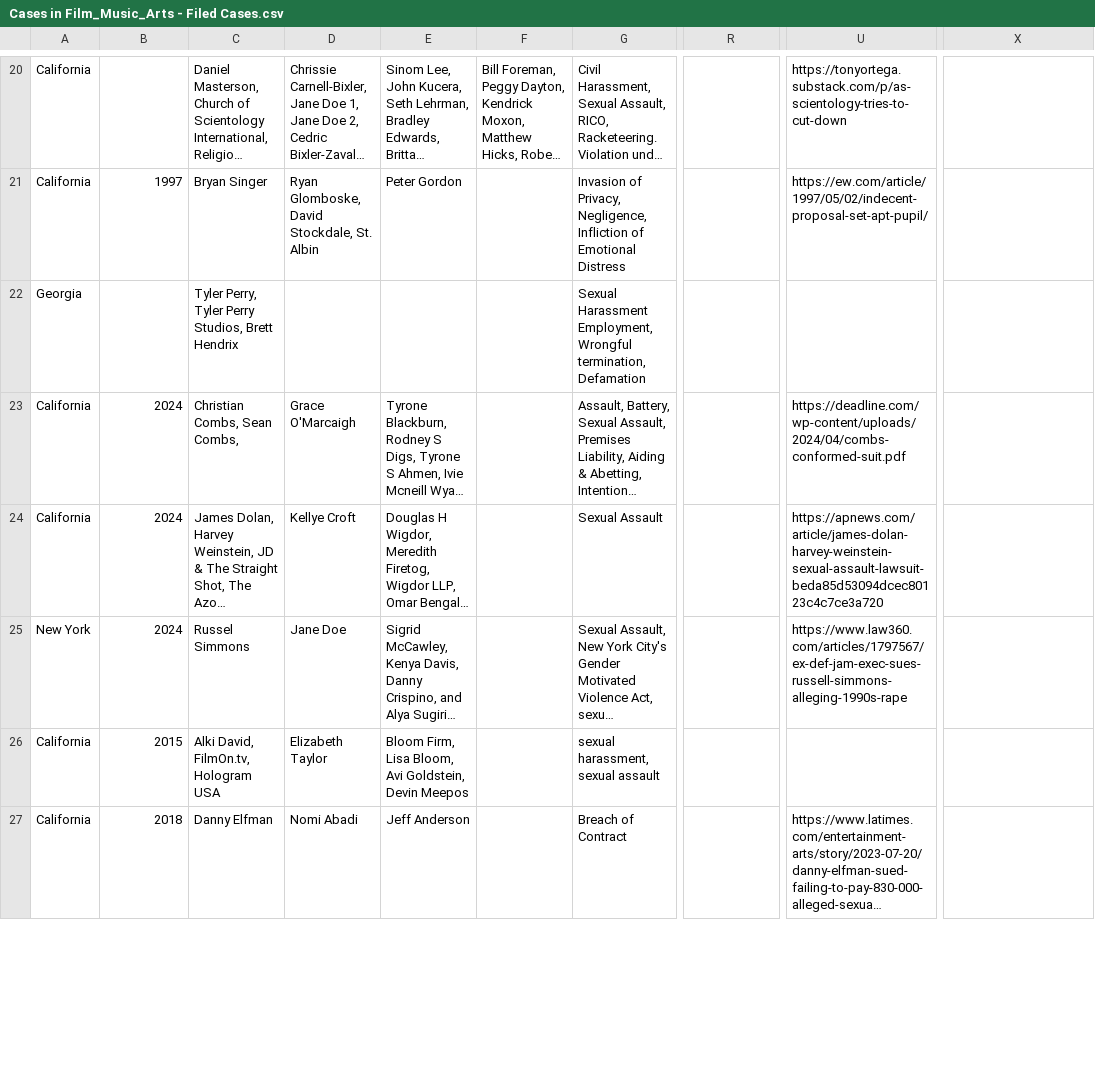
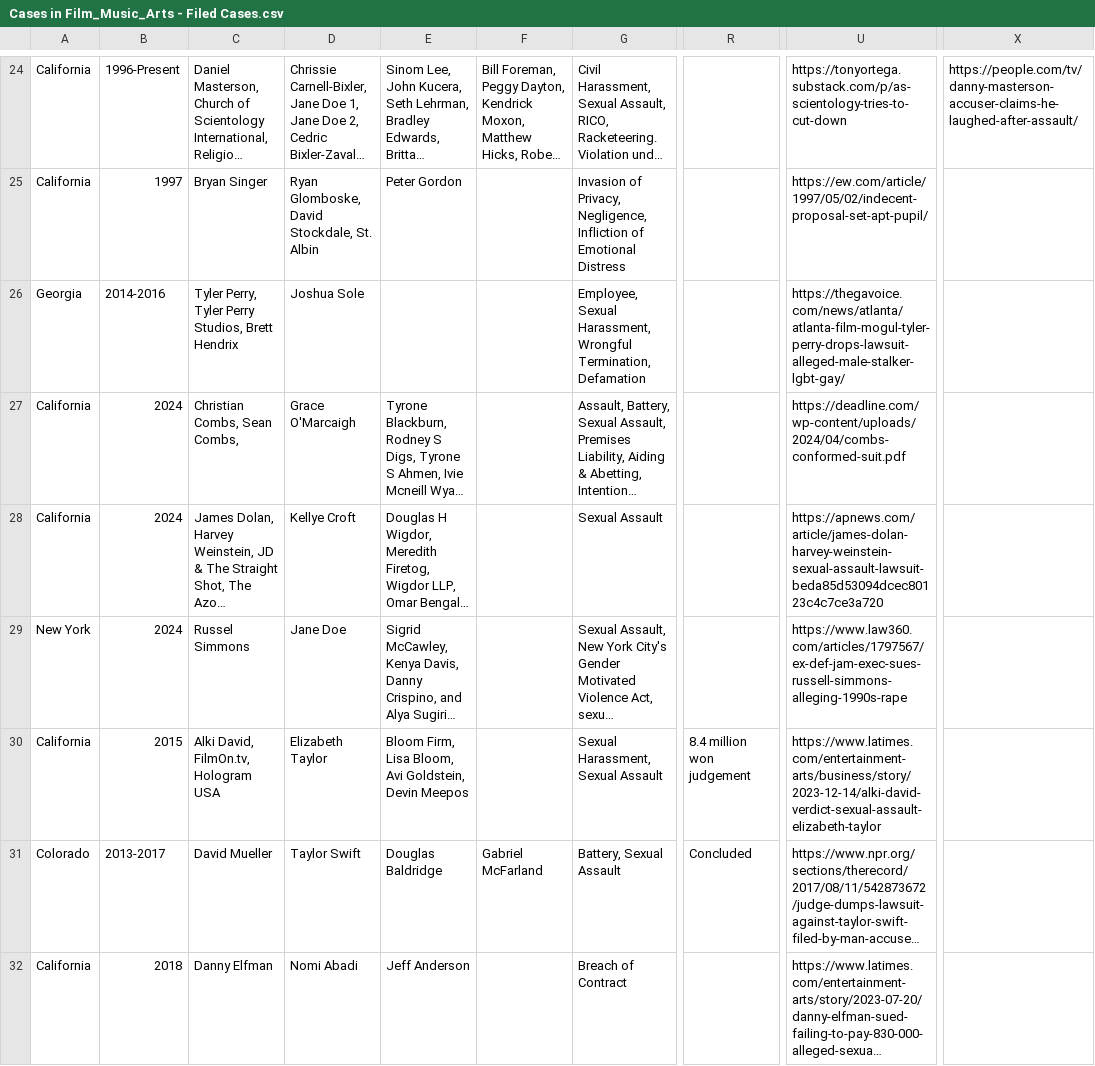
Before and after one commit to RescueSocial/Victims_Cases_Film-Music-Arts, a CSV file: Cases in Film_Music_Arts - Filed Cases.csv, drawn as a sheet; only a part is shown, gaps mark what is left out; long unchanged cells end in …; addresses are those after the commit; the diff covers the shown part only; the diff names each change by its address in the sheet, - before the commit and + after, or states it on an @@ line.

Commit message:
Cases in Film, Music, Arts - Filed Cases

```diff
--- a/Cases in Film_Music_Arts - Filed Cases.csv
+++ b/Cases in Film_Music_Arts - Filed Cases.csv
-B24: (empty)
+B24: 1996-Present
-X24: (empty)
+X24: https://people.com/tv/danny-masterson-accuser-claims-he-laughed-after-assault/
-B26: (empty)
+B26: 2014-2016
-D26: (empty)
+D26: Joshua Sole
-G26: Sexual Harassment Employment, Wrongful termination, Defamation
+G26: Employee, Sexual Harassment, Wrongful Termination, Defamation
-U26: (empty)
+U26: https://thegavoice.com/news/atlanta/atlanta-film-mogul-tyler-perry-drops-lawsuit-alleged-male-stalker-lgbt-gay/
-G30: sexual harassment, sexual assault
+G30: Sexual Harassment, Sexual Assault
-R30: (empty)
+R30: 8.4 million won judgement
-U30: (empty)
+U30: https://www.latimes.com/entertainment-arts/business/story/2023-12-14/alki-david-verdict-sexual-assault-elizabeth-taylor
@@ row 64 moved to row 31: Colorado @@
```
Also changed, not shown: 7 added rows, 3 removed rows, 2 moved rows and 74 edited cells elsewhere in this file.
